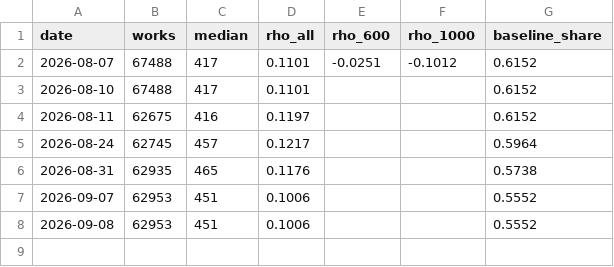
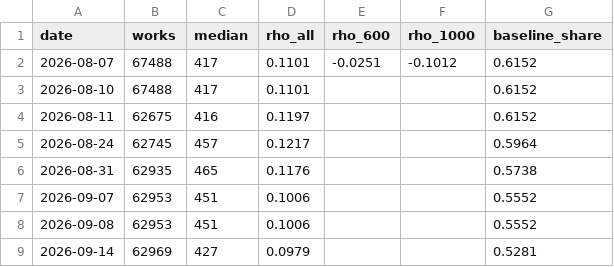
Before and after one commit to charlie-tren/lindy-effect, a CSV file: data/history.csv, drawn as a sheet; the diff names each change by its address in the sheet, - before the commit and + after, or states it on an @@ line.

```diff
--- a/data/history.csv
+++ b/data/history.csv
+row 9: 2026-09-14 | 62969 | 427 | 0.0979 |  |  | 0.5281
```
Also changed, not shown: 4 other files.
